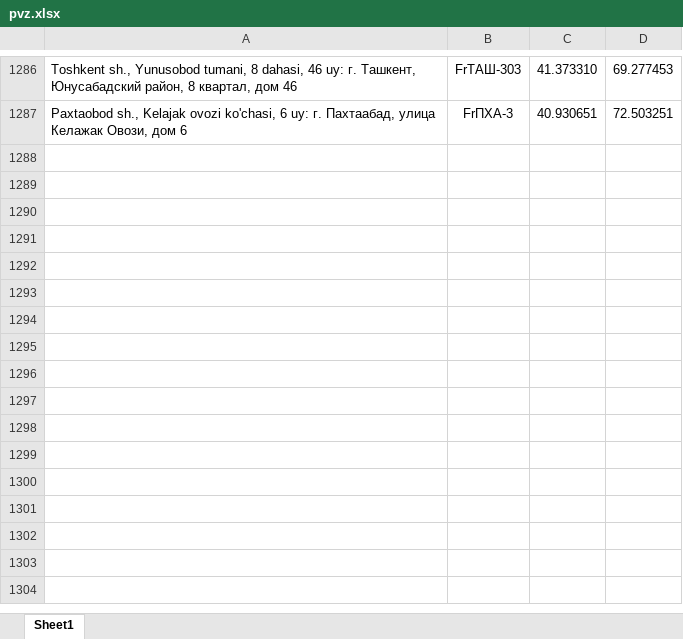
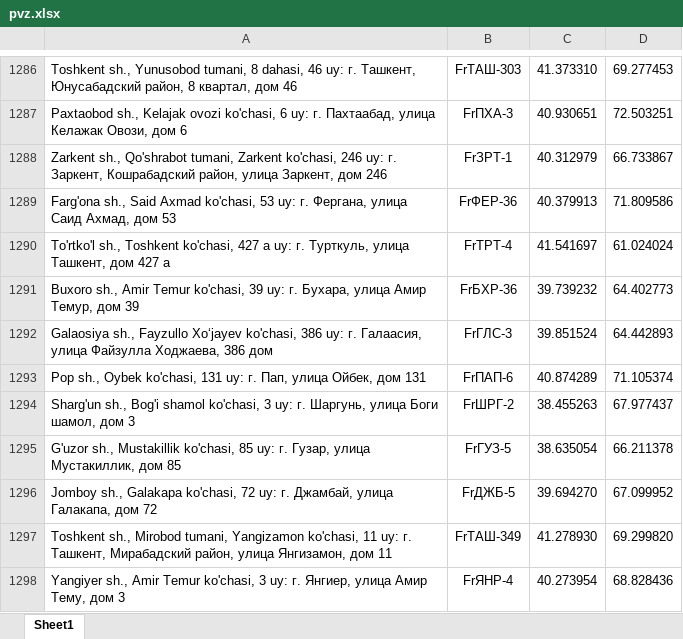
Before and after one commit to atursunaliyev-eng/pvz-bot, an Excel workbook: pvz.xlsx, sheet Sheet1, drawn as a sheet; only a part is shown, gaps mark what is left out; values as stored, in another font and other column widths than the file's, no borders; the diff names each change by its address in the sheet, - before the commit and + after, or states it on an @@ line.

Commit message:
Add files via upload

```diff
--- a/pvz.xlsx (sheet Sheet1)
+++ b/pvz.xlsx (sheet Sheet1)
+row 1288: Zarkent sh., Qo'shrabot tumani, Zarkent ko'chasi, 246 uy: г. Заркент, Кошрабадский район, улица Заркент, дом 246 | FrЗРТ-1 | 40.312979 | 66.733867
+row 1289: Farg'ona sh., Said Axmad ko'chasi, 53 uy: г. Фергана, улица Саид Ахмад, дом 53 | FrФЕР-36 | 40.379913 | 71.809586
+row 1290: To'rtko'l sh., Toshkent ko'chasi, 427 a uy: г. Турткуль, улица Ташкент, дом 427 а | FrТРТ-4 | 41.541697 | 61.024024
+row 1291: Buxoro sh., Amir Temur ko'chasi, 39 uy: г. Бухара, улица Амир Темур, дом 39 | FrБХР-36 | 39.739232 | 64.402773
+row 1292: Galaоsiya sh., Fayzullo Xoʻjayev ko'chasi, 386 uy: г. Галаасия, улица Файзулла Ходжаева, 386 дом | FrГЛС-3 | 39.851524 | 64.442893
+row 1293: Pop sh., Oybek ko'chasi, 131 uy: г. Пап, улица Ойбек, дом 131 | FrПАП-6 | 40.874289 | 71.105374
+row 1294: Sharg'un sh., Bog'i shamol ko'chasi, 3 uy: г. Шаргунь, улица Боги шамол, дом 3 | FrШРГ-2 | 38.455263 | 67.977437
+row 1295: G'uzor sh., Mustakillik ko'chasi, 85 uy: г. Гузар, улица Мустакиллик, дом 85 | FrГУЗ-5 | 38.635054 | 66.211378
+row 1296: Jomboy sh., Galakapa ko'chasi, 72 uy: г. Джамбай, улица Галакапа, дом 72 | FrДЖБ-5 | 39.694270 | 67.099952
+row 1297: Toshkent sh., Mirobod tumani, Yangizamon ko'chasi, 11 uy: г. Ташкент, Мирабадский район, улица Янгизамон, дом 11 | FrТАШ-349 | 41.278930 | 69.299820
+row 1298: Yangiyer sh., Amir Temur ko'chasi, 3 uy: г. Янгиер, улица Амир Тему, дом 3 | FrЯНР-4 | 40.273954 | 68.828436
```
